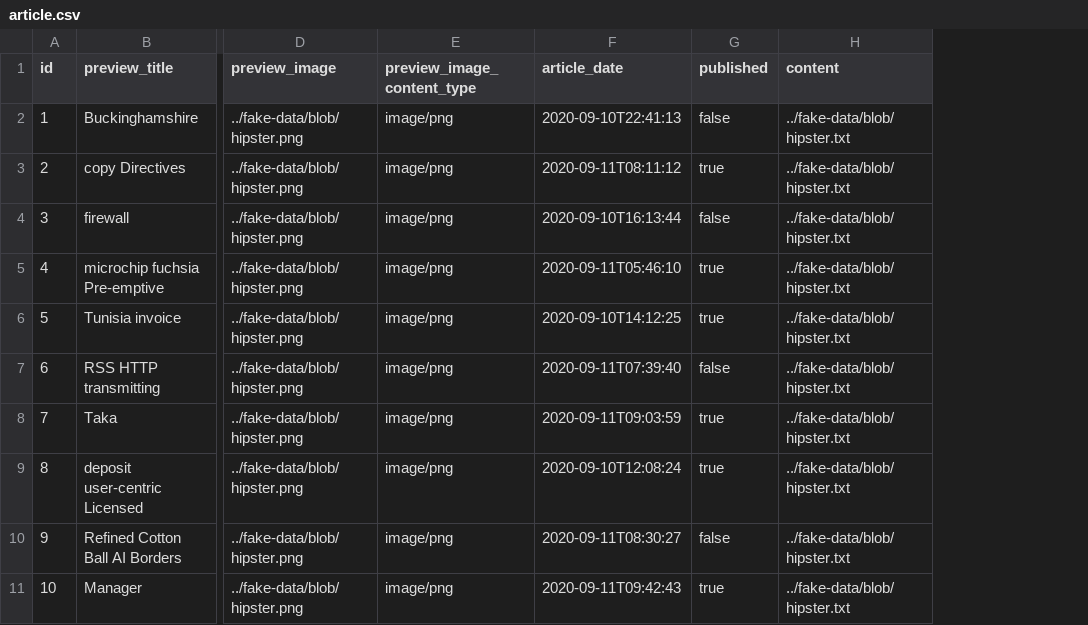
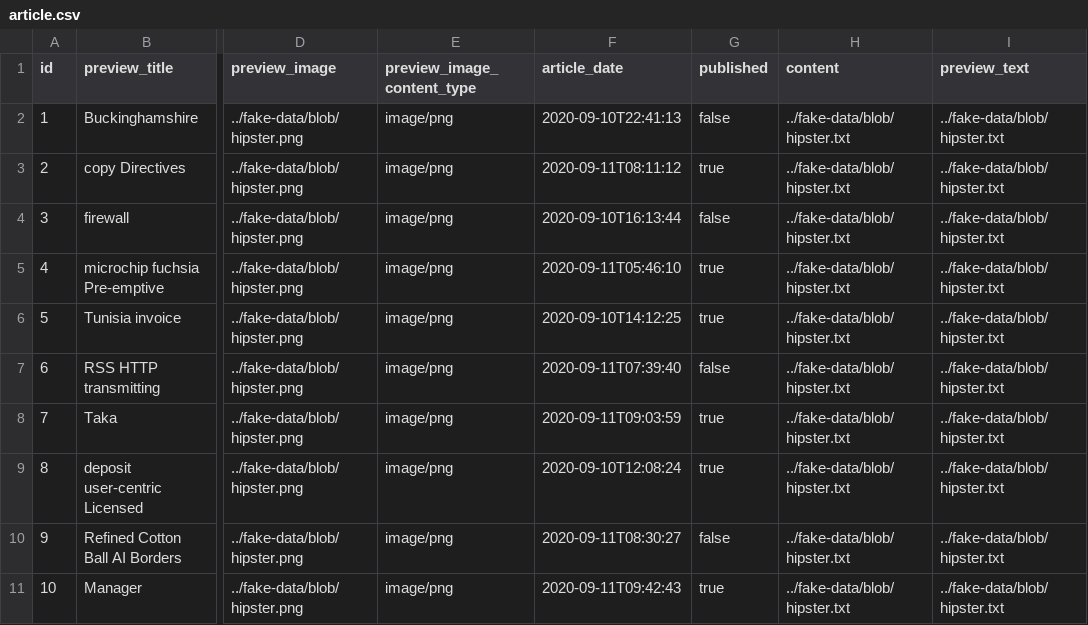
Before and after one commit to Check4facts/c4f-webapp, a CSV file: src/main/resources/config/liquibase/fake-data/article.csv, drawn as a sheet; only a part is shown, gaps mark what is left out; the diff names each change by its address in the sheet, - before the commit and + after, or states it on an @@ line.

Commit message:
Preview text field added to article entity.

```diff
--- a/src/main/resources/config/liquibase/fake-data/article.csv
+++ b/src/main/resources/config/liquibase/fake-data/article.csv
+column I (preview_text), rows 2-11: all ../fake-data/blob/hipster.txt
```
Also changed, not shown: 12 other files.
